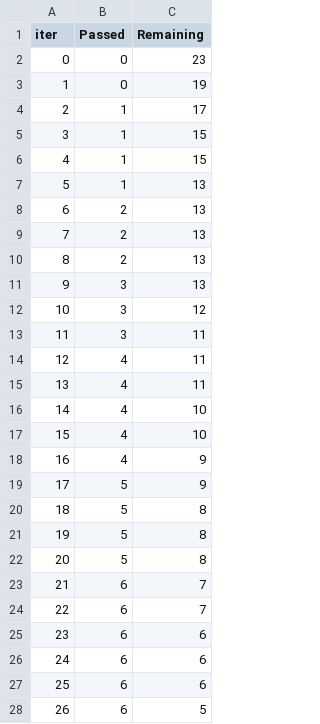
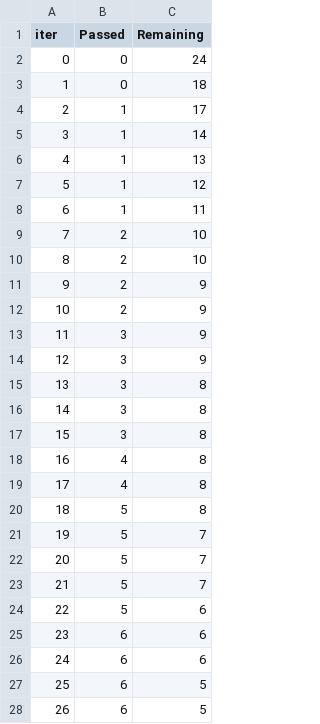
Before and after one commit to ByteLounge/sar-crop-intelligence, a TSV file: catboost_info/time_left.tsv, drawn as a sheet; only a part is shown; the diff covers the shown part only.

```diff
--- a/catboost_info/time_left.tsv
+++ b/catboost_info/time_left.tsv
@@ -1,28 +1,28 @@
 iter	Passed	Remaining
-0	0	23
-1	0	19
+0	0	24
+1	0	18
 2	1	17
-3	1	15
-4	1	15
-5	1	13
-6	2	13
-7	2	13
-8	2	13
-9	3	13
-10	3	12
-11	3	11
-12	4	11
-13	4	11
-14	4	10
-15	4	10
-16	4	9
-17	5	9
+3	1	14
+4	1	13
+5	1	12
+6	1	11
+7	2	10
+8	2	10
+9	2	9
+10	2	9
+11	3	9
+12	3	9
+13	3	8
+14	3	8
+15	3	8
+16	4	8
+17	4	8
 18	5	8
-19	5	8
-20	5	8
-21	6	7
-22	6	7
+19	5	7
+20	5	7
+21	5	7
+22	5	6
 23	6	6
 24	6	6
-25	6	6
+25	6	5
 26	6	5
```
Also changed, not shown: 11 edited cells elsewhere in this file, catboost_info/learn_error.tsv, 3 other files.
